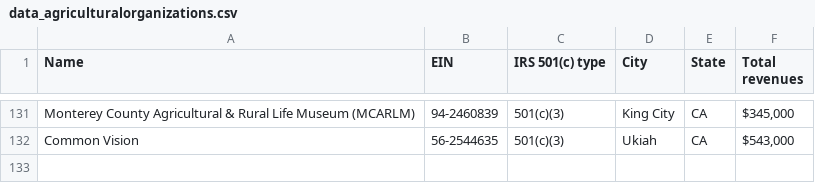
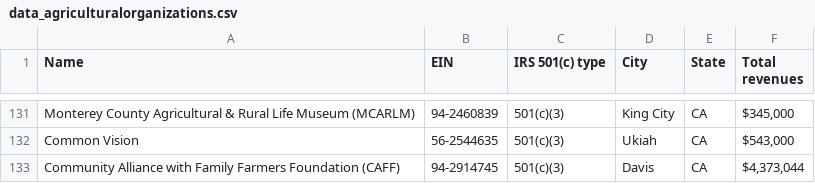
Before and after one commit to pluricalifornia/powermap, a CSV file: data_agriculturalorganizations.csv, drawn as a sheet; only a part is shown, gaps mark what is left out.

Commit message:
Update data_agriculturalorganizations.csv

```diff
--- a/data_agriculturalorganizations.csv
+++ b/data_agriculturalorganizations.csv
@@ -132 +132,2 @@ Monterey County Agricultural & Rural Life Museum (MCARLM),94-2460839,501(c)(3),K
 Common Vision,56-2544635,501(c)(3),Ukiah,CA,"$543,000"
+Community Alliance with Family Farmers Foundation (CAFF),94-2914745,501(c)(3),Davis,CA,"$4,373,044"
```
